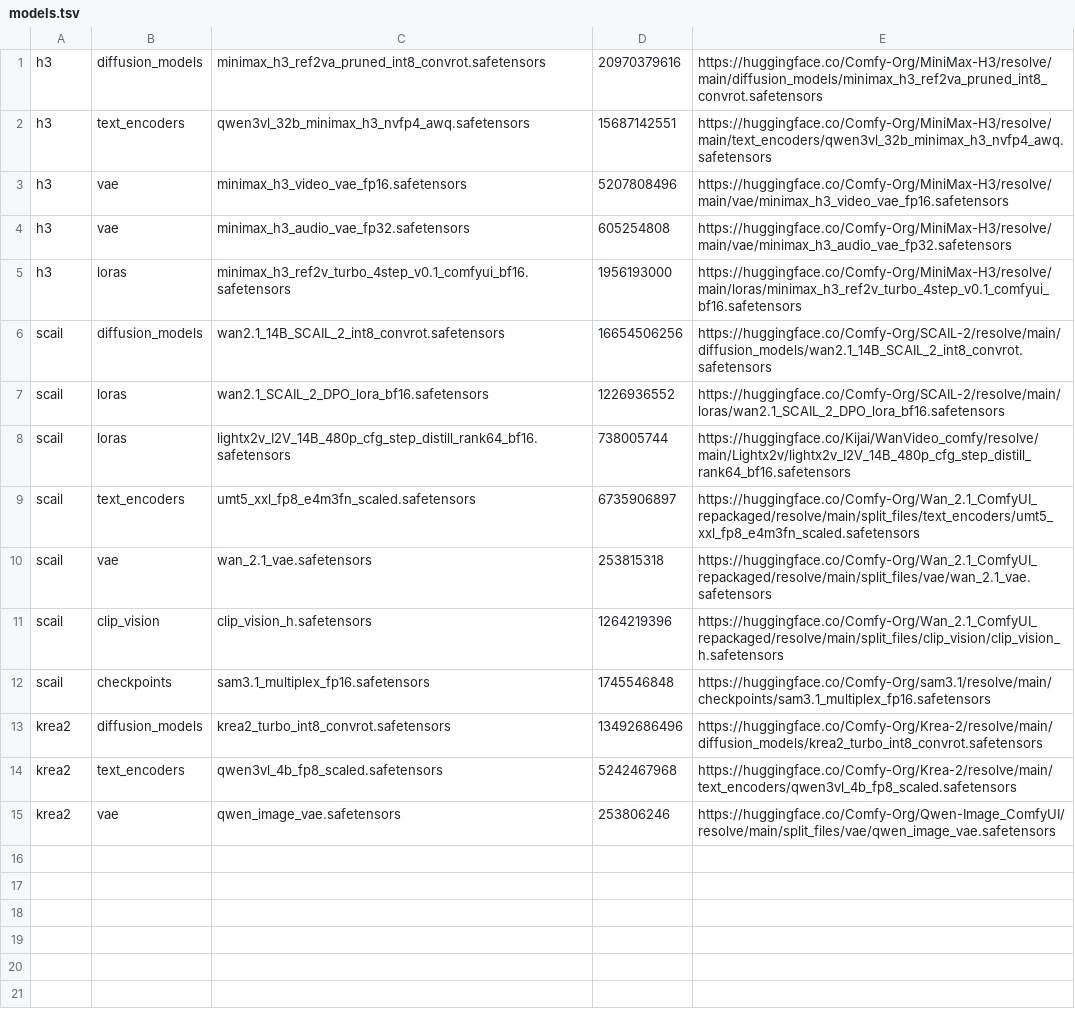
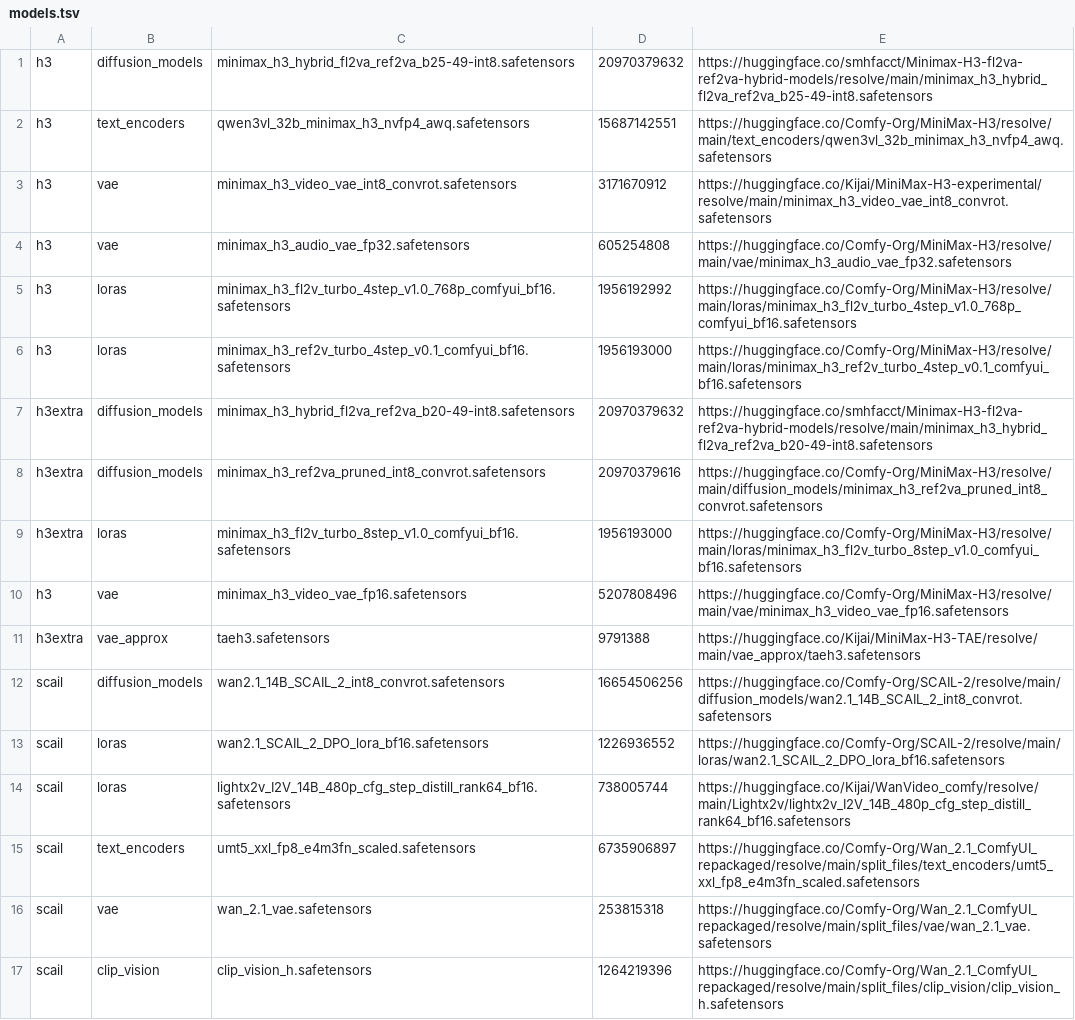
Before and after one commit to ThepExcel/AiAngelComfyPod, a TSV file: presets/models.tsv, drawn as a sheet; only a part is shown; the shorter side is filled out with more unchanged rows.

```diff
--- a/presets/models.tsv
+++ b/presets/models.tsv
@@ -1,6 +1,12 @@
-h3	diffusion_models	minimax_h3_ref2va_pruned_int8_convrot.safetensors	20970379616	https://huggingface.co/Comfy-Org/MiniMax-H3/resolve/main/diffusion_models/minimax_h3_ref2va_pruned_int8_convrot.safetensors
+h3	diffusion_models	minimax_h3_hybrid_fl2va_ref2va_b25-49-int8.safetensors	20970379632	https://huggingface.co/smhfacct/Minimax-H3-fl2va-ref2va-hybrid-models/resolve/main/minimax_h3_hybrid_fl2va_ref2va_b25-49-int8.safetensors
 h3	text_encoders	qwen3vl_32b_minimax_h3_nvfp4_awq.safetensors	15687142551	https://huggingface.co/Comfy-Org/MiniMax-H3/resolve/main/text_encoders/qwen3vl_32b_minimax_h3_nvfp4_awq.safetensors
+h3	vae	minimax_h3_video_vae_int8_convrot.safetensors	3171670912	https://huggingface.co/Kijai/MiniMax-H3-experimental/resolve/main/minimax_h3_video_vae_int8_convrot.safetensors
+h3	vae	minimax_h3_audio_vae_fp32.safetensors	605254808	https://huggingface.co/Comfy-Org/MiniMax-H3/resolve/main/vae/minimax_h3_audio_vae_fp32.safetensors
+h3	loras	minimax_h3_fl2v_turbo_4step_v1.0_768p_comfyui_bf16.safetensors	1956192992	https://huggingface.co/Comfy-Org/MiniMax-H3/resolve/main/loras/minimax_h3_fl2v_turbo_4step_v1.0_768p_comfyui_bf16.safetensors
+h3	loras	minimax_h3_ref2v_turbo_4step_v0.1_comfyui_bf16.safetensors	1956193000	https://huggingface.co/Comfy-Org/MiniMax-H3/resolve/main/loras/minimax_h3_ref2v_turbo_4step_v0.1_comfyui_bf16.safetensors
+h3extra	diffusion_models	minimax_h3_hybrid_fl2va_ref2va_b20-49-int8.safetensors	20970379632	https://huggingface.co/smhfacct/Minimax-H3-fl2va-ref2va-hybrid-models/resolve/main/minimax_h3_hybrid_fl2va_ref2va_b20-49-int8.safetensors
+h3extra	diffusion_models	minimax_h3_ref2va_pruned_int8_convrot.safetensors	20970379616	https://huggingface.co/Comfy-Org/MiniMax-H3/resolve/main/diffusion_models/minimax_h3_ref2va_pruned_int8_convrot.safetensors
+h3extra	loras	minimax_h3_fl2v_turbo_8step_v1.0_comfyui_bf16.safetensors	1956193000	https://huggingface.co/Comfy-Org/MiniMax-H3/resolve/main/loras/minimax_h3_fl2v_turbo_8step_v1.0_comfyui_bf16.safetensors
 h3	vae	minimax_h3_video_vae_fp16.safetensors	5207808496	https://huggingface.co/Comfy-Org/MiniMax-H3/resolve/main/vae/minimax_h3_video_vae_fp16.safetensors
-h3	vae	minimax_h3_audio_vae_fp32.safetensors	605254808	https://huggingface.co/Comfy-Org/MiniMax-H3/resolve/main/vae/minimax_h3_audio_vae_fp32.safetensors
-h3	loras	minimax_h3_ref2v_turbo_4step_v0.1_comfyui_bf16.safetensors	1956193000	https://huggingface.co/Comfy-Org/MiniMax-H3/resolve/main/loras/minimax_h3_ref2v_turbo_4step_v0.1_comfyui_bf16.safetensors
+h3extra	vae_approx	taeh3.safetensors	9791388	https://huggingface.co/Kijai/MiniMax-H3-TAE/resolve/main/vae_approx/taeh3.safetensors
 scail	diffusion_models	wan2.1_14B_SCAIL_2_int8_convrot.safetensors	16654506256	https://huggingface.co/Comfy-Org/SCAIL-2/resolve/main/diffusion_models/wan2.1_14B_SCAIL_2_int8_convrot.safetensors
```
Also changed, not shown: 3 other files.
